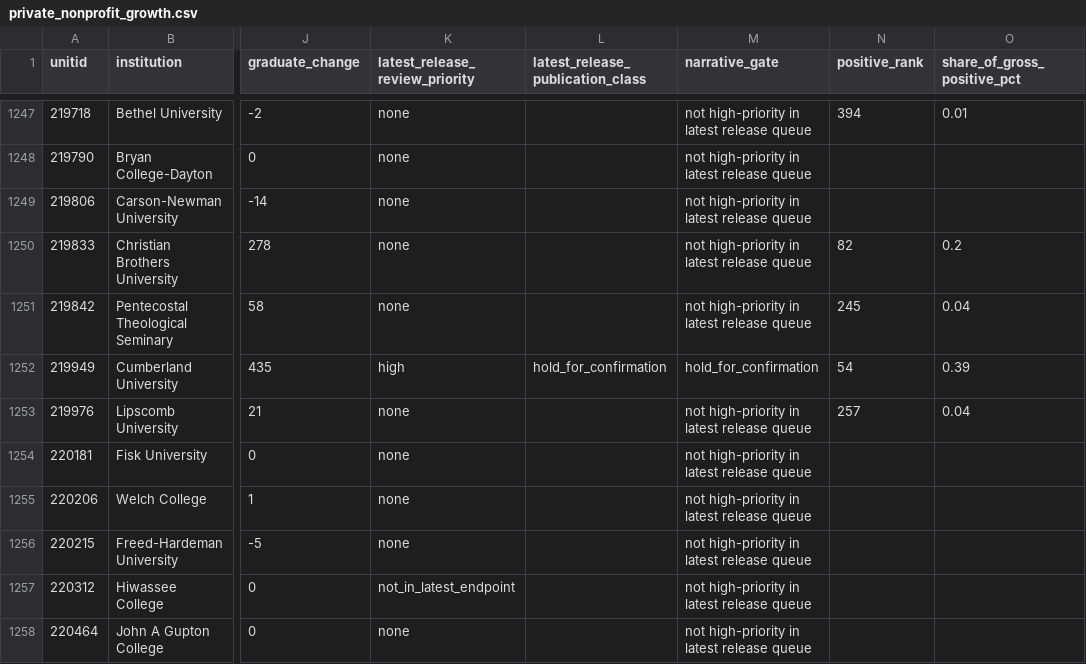
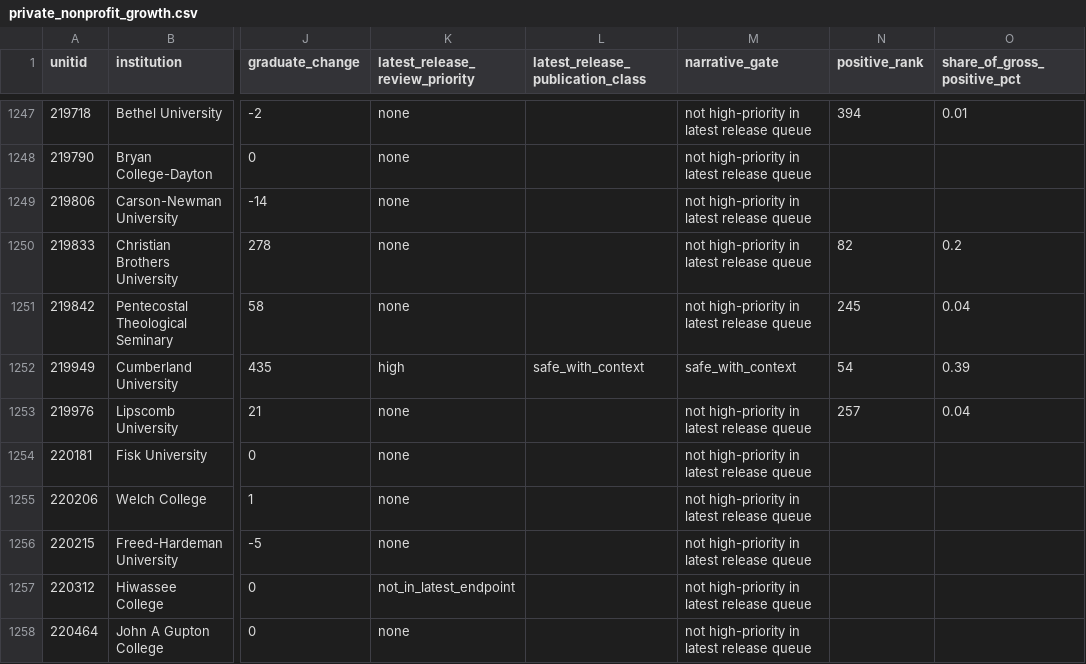
Before and after one commit to Joseph-Th/higher_education_and_immigration_demo, a CSV file: downloads/private_nonprofit_growth.csv, drawn as a sheet; only a part is shown, gaps mark what is left out; the diff names each change by its address in the sheet, - before the commit and + after, or states it on an @@ line.

```diff
--- a/downloads/private_nonprofit_growth.csv
+++ b/downloads/private_nonprofit_growth.csv
-L1252 (latest_release_publication_class): hold_for_confirmation
+L1252 (latest_release_publication_class): safe_with_context
-M1252 (narrative_gate): hold_for_confirmation
+M1252 (narrative_gate): safe_with_context
```
Also changed, not shown: downloads/publication_handoff.csv, downloads/release_readiness.csv, 15 other files.
